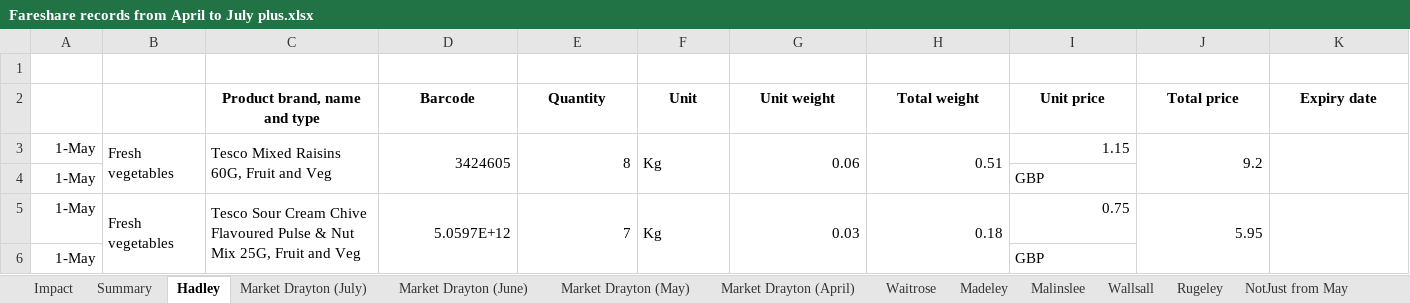
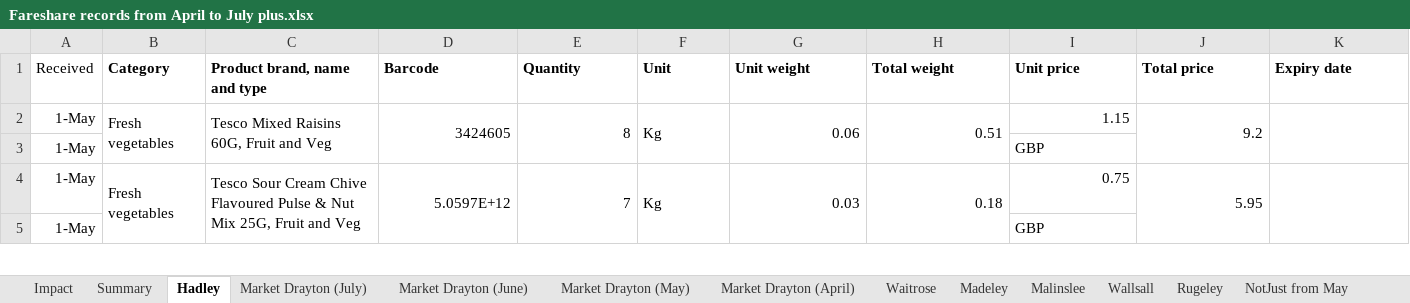
Before and after one commit to HAUCommunityFridge/James_Fareshare_Data, an Excel workbook: data/Fareshare records from April to July plus.xlsx, sheet Hadley, drawn as a sheet; only a part is shown; values as stored, in another font and other column widths than the file's, no borders; removed rows and columns are numbered as before the commit, all else as after; rows hold the shown columns only; the diff covers the shown part only; the diff names each change by its address in the sheet, - before the commit and + after, or states it on an @@ line.

```diff
--- a/data/Fareshare records from April to July plus.xlsx (sheet Hadley)
+++ b/data/Fareshare records from April to July plus.xlsx (sheet Hadley)
-row 1: (empty)
-A1: (empty)
+A1: Received
-B1: (empty)
+B1: Category
-C1:K1 alignment: center
+C1:K1 alignment: left
```
Also changed, not shown: cell formats elsewhere in this sheet, sheet Madeley, sheet Market Drayton (April), sheet Market Drayton (May), sheet Impact, sheet Summary, sheet Malinslee, 4 more sheets, formulas that keep their value.
